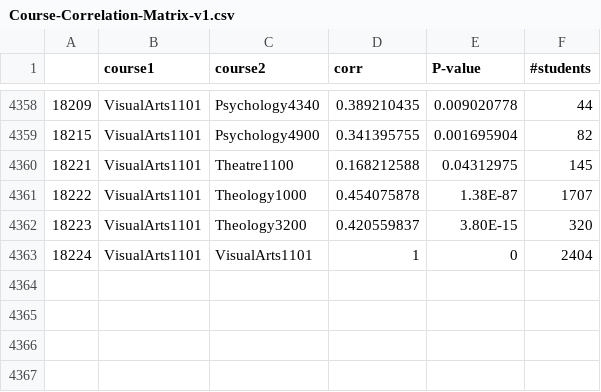
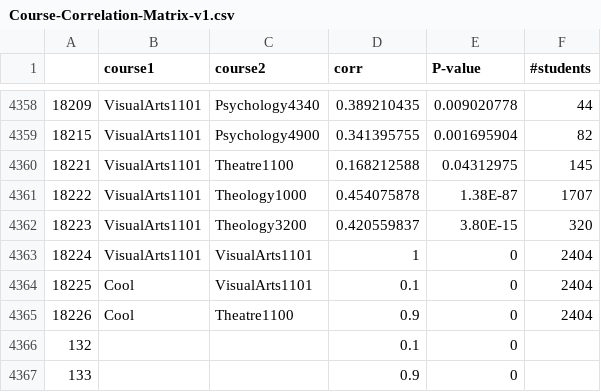
Before and after one commit to Fordham-EDM-Lab/CGAN, a CSV file: Course-Correlation-Matrix-v1.csv, drawn as a sheet; only a part is shown, gaps mark what is left out.

```diff
--- a/Course-Correlation-Matrix-v1.csv
+++ b/Course-Correlation-Matrix-v1.csv
@@ -4363 +4363,5 @@
 18224,VisualArts1101,VisualArts1101,1,0,2404
+18225,Cool,VisualArts1101,0.1,0,2404
+18226,Cool,Theatre1100,0.9,0,2404
+132, , ,0.1,0,
+133,,,0.9,0,
```
Also changed, not shown: 3 other files.
